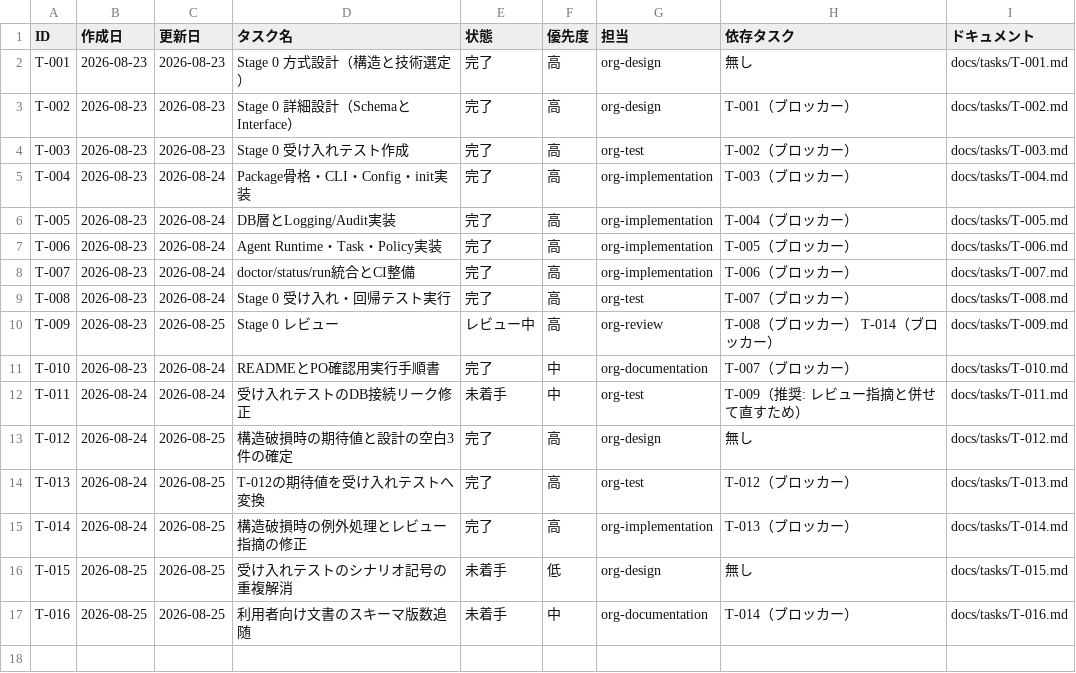
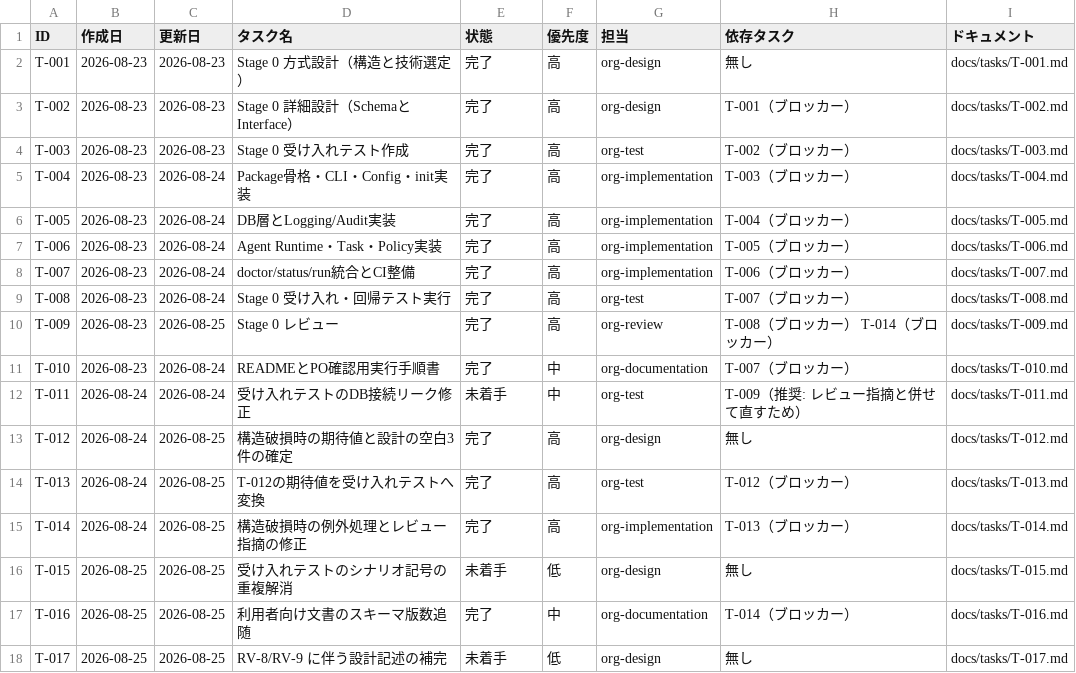
Before and after one commit to umiji/media-agent, a CSV file: docs/task-list-media-agent.csv, drawn as a sheet.

```diff
--- a/docs/task-list-media-agent.csv
+++ b/docs/task-list-media-agent.csv
@@ -9,3 +9,3 @@ T-007,2026-08-23,2026-08-24,doctor/status/run統合とCI整備,完了,高,org-im
 T-008,2026-08-23,2026-08-24,Stage 0 受け入れ・回帰テスト実行,完了,高,org-test,T-007（ブロッカー）,docs/tasks/T-008.md
-T-009,2026-08-23,2026-08-25,Stage 0 レビュー,レビュー中,高,org-review,T-008（ブロッカー） T-014（ブロッカー）,docs/tasks/T-009.md
+T-009,2026-08-23,2026-08-25,Stage 0 レビュー,完了,高,org-review,T-008（ブロッカー） T-014（ブロッカー）,docs/tasks/T-009.md
 T-010,2026-08-23,2026-08-24,READMEとPO確認用実行手順書,完了,中,org-documentation,T-007（ブロッカー）,docs/tasks/T-010.md
@@ -16,2 +16,3 @@ T-014,2026-08-24,2026-08-25,構造破損時の例外処理とレビュー指摘
 T-015,2026-08-25,2026-08-25,受け入れテストのシナリオ記号の重複解消,未着手,低,org-design,無し,docs/tasks/T-015.md
-T-016,2026-08-25,2026-08-25,利用者向け文書のスキーマ版数追随,未着手,中,org-documentation,T-014（ブロッカー）,docs/tasks/T-016.md
+T-016,2026-08-25,2026-08-25,利用者向け文書のスキーマ版数追随,完了,中,org-documentation,T-014（ブロッカー）,docs/tasks/T-016.md
+T-017,2026-08-25,2026-08-25,RV-8/RV-9 に伴う設計記述の補完,未着手,低,org-design,無し,docs/tasks/T-017.md
```
Also changed, not shown: 5 other files.
